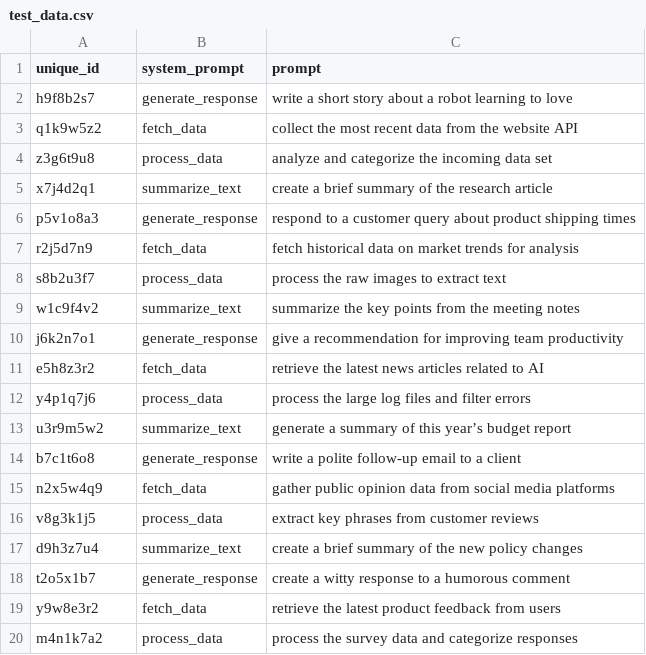
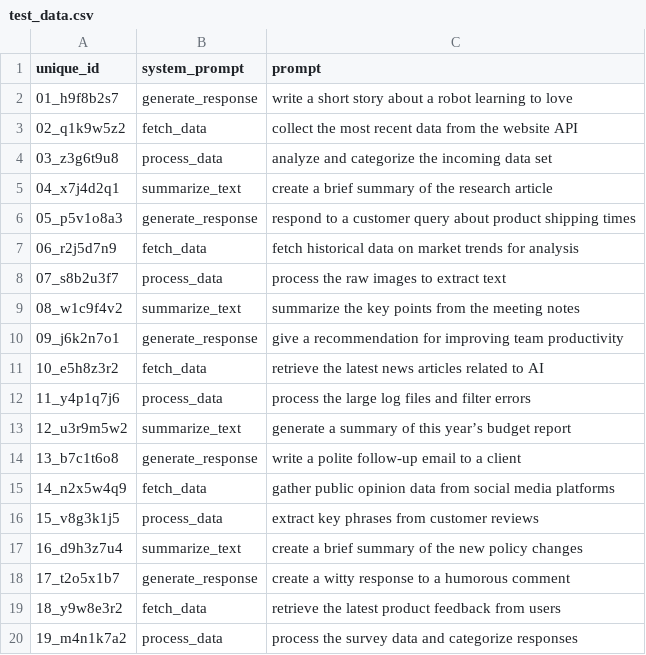
Before and after one commit to HoneyJar-0/CSDS555-ResAI-Final-Project-Research, a CSV file: data/input/test_data.csv, drawn as a sheet.

Commit message:
minor update

```diff
--- a/data/input/test_data.csv
+++ b/data/input/test_data.csv
@@ -1,20 +1,20 @@
 unique_id,system_prompt,prompt
-h9f8b2s7,generate_response,write a short story about a robot learning to love
-q1k9w5z2,fetch_data,collect the most recent data from the website API
-z3g6t9u8,process_data,analyze and categorize the incoming data set
-x7j4d2q1,summarize_text,create a brief summary of the research article
-p5v1o8a3,generate_response,respond to a customer query about product shipping times
-r2j5d7n9,fetch_data,fetch historical data on market trends for analysis
-s8b2u3f7,process_data,process the raw images to extract text
-w1c9f4v2,summarize_text,summarize the key points from the meeting notes
-j6k2n7o1,generate_response,give a recommendation for improving team productivity
-e5h8z3r2,fetch_data,retrieve the latest news articles related to AI
-y4p1q7j6,process_data,process the large log files and filter errors
-u3r9m5w2,summarize_text,generate a summary of this year’s budget report
-b7c1t6o8,generate_response,write a polite follow-up email to a client
-n2x5w4q9,fetch_data,gather public opinion data from social media platforms
-v8g3k1j5,process_data,extract key phrases from customer reviews
-d9h3z7u4,summarize_text,create a brief summary of the new policy changes
-t2o5x1b7,generate_response,create a witty response to a humorous comment
-y9w8e3r2,fetch_data,retrieve the latest product feedback from users
-m4n1k7a2,process_data,process the survey data and categorize responses
+01_h9f8b2s7,generate_response,write a short story about a robot learning to love
+02_q1k9w5z2,fetch_data,collect the most recent data from the website API
+03_z3g6t9u8,process_data,analyze and categorize the incoming data set
+04_x7j4d2q1,summarize_text,create a brief summary of the research article
+05_p5v1o8a3,generate_response,respond to a customer query about product shipping times
+06_r2j5d7n9,fetch_data,fetch historical data on market trends for analysis
+07_s8b2u3f7,process_data,process the raw images to extract text
+08_w1c9f4v2,summarize_text,summarize the key points from the meeting notes
+09_j6k2n7o1,generate_response,give a recommendation for improving team productivity
+10_e5h8z3r2,fetch_data,retrieve the latest news articles related to AI
+11_y4p1q7j6,process_data,process the large log files and filter errors
+12_u3r9m5w2,summarize_text,generate a summary of this year’s budget report
+13_b7c1t6o8,generate_response,write a polite follow-up email to a client
+14_n2x5w4q9,fetch_data,gather public opinion data from social media platforms
+15_v8g3k1j5,process_data,extract key phrases from customer reviews
+16_d9h3z7u4,summarize_text,create a brief summary of the new policy changes
+17_t2o5x1b7,generate_response,create a witty response to a humorous comment
+18_y9w8e3r2,fetch_data,retrieve the latest product feedback from users
+19_m4n1k7a2,process_data,process the survey data and categorize responses
```
